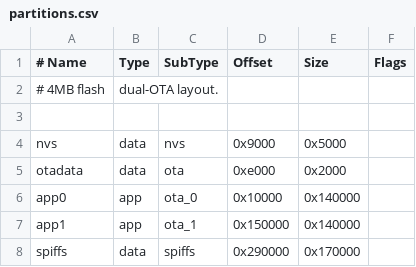
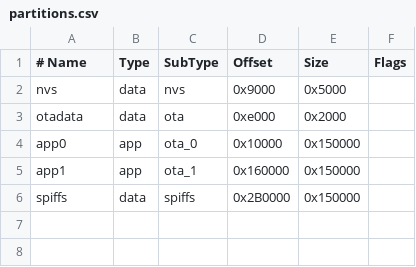
Before and after one commit to Pinscher-TDM/LOHO-Squeeze, a CSV file: partitions.csv, drawn as a sheet; removed rows and columns are numbered as before the commit, all else as after; the diff names each change by its address in the sheet, - before the commit and + after, or states it on an @@ line.

Commit message:
Refactor partition definitions, improve light control PWM mapping, enhance OTA updater for filesystem support, and streamline web server routes
- Updated partitions.csv to correct partition sizes and offsets.
- Removed gamma correction from light control, replacing it with pure linear mapping for PWM duty cycle.
- Enhanced OTA updater to handle both firmware and filesystem updates, including error handling and logging.
- Refactored web server routes for clarity and efficiency, consolidating CORS handling and improving response structures.
- Added support for LittleFS filesystem updates during OTA.

```diff
--- a/partitions.csv
+++ b/partitions.csv
-row 2: # 4MB flash | dual-OTA layout.
-row 3: (empty)
-E4:E5 (Size): 0x140000
+E4:E5 (Size): 0x150000
-D5 (Offset): 0x150000
+D5 (Offset): 0x160000
-D6 (Offset): 0x290000
+D6 (Offset): 0x2B0000
-E6 (Size): 0x170000
+E6 (Size): 0x150000
```
Also changed, not shown: 4 other files.
